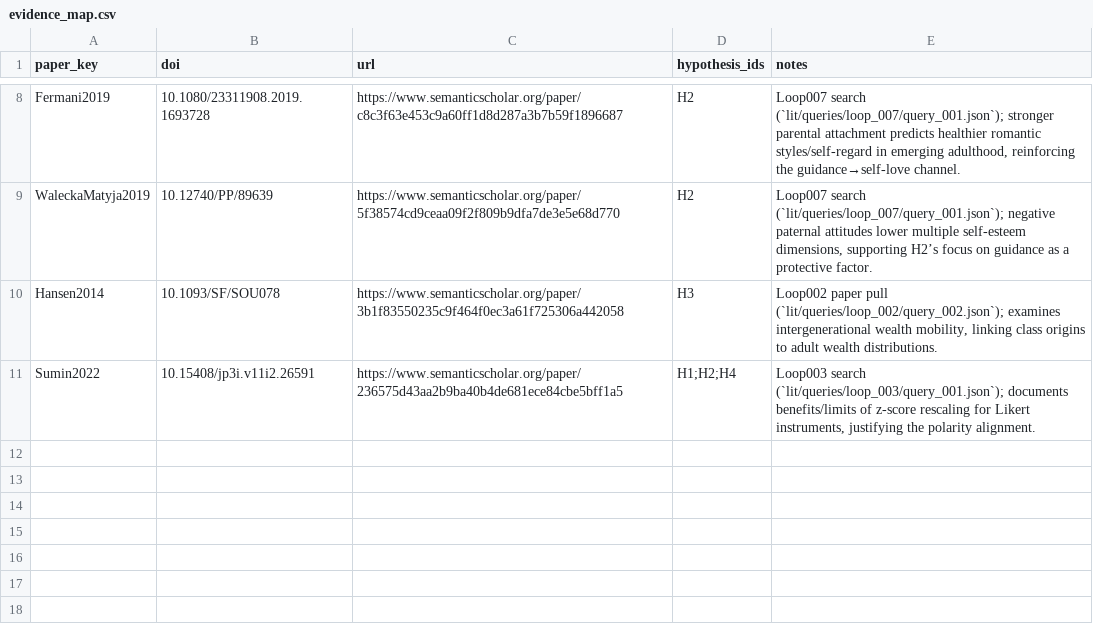
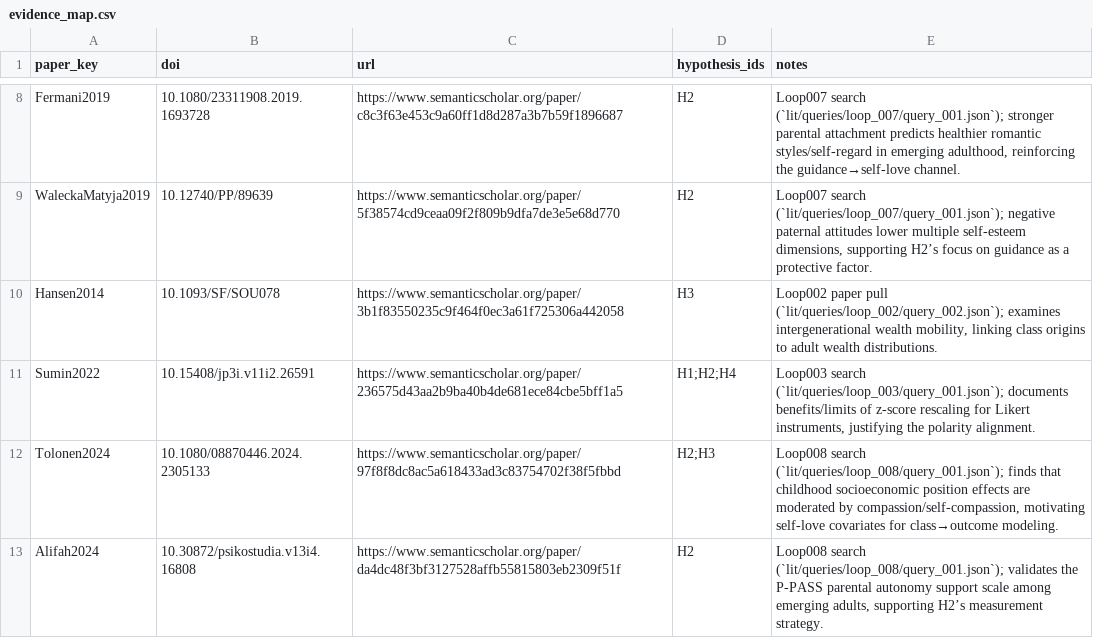
Before and after one commit to whp-wessel/ai_scientist, a CSV file: experiment_4a_aella_minimal_direct_edits_not_json/lit/evidence_map.csv, drawn as a sheet; only a part is shown, gaps mark what is left out.

```diff
--- a/experiment_4a_aella_minimal_direct_edits_not_json/lit/evidence_map.csv
+++ b/experiment_4a_aella_minimal_direct_edits_not_json/lit/evidence_map.csv
@@ -11 +11,3 @@ Hansen2014,10.1093/SF/SOU078,https://www.semanticscholar.org/paper/3b1f83550235c
 Sumin2022,10.15408/jp3i.v11i2.26591,https://www.semanticscholar.org/paper/236575d43aa2b9ba40b4de681ece84cbe5bff1a5,"H1;H2;H4","Loop003 search (`lit/queries/loop_003/query_001.json`); documents benefits/limits of z-score rescaling for Likert instruments, justifying the polarity alignment."
+Tolonen2024,10.1080/08870446.2024.2305133,https://www.semanticscholar.org/paper/97f8f8dc8ac5a618433ad3c83754702f38f5fbbd,"H2;H3","Loop008 search (`lit/queries/loop_008/query_001.json`); finds that childhood socioeconomic position effects are moderated by compassion/self-compassion, motivating self-love covariates for class→outcome modeling."
+Alifah2024,10.30872/psikostudia.v13i4.16808,https://www.semanticscholar.org/paper/da4dc48f3bf3127528affb55815803eb2309f51f,H2,"Loop008 search (`lit/queries/loop_008/query_001.json`); validates the P-PASS parental autonomy support scale among emerging adults, supporting H2’s measurement strategy."
```
Also changed, not shown: experiment_4a_aella_minimal_direct_edits_not_json/analysis/decision_log.csv, experiment_4a_aella_minimal_direct_edits_not_json/analysis/results.csv, 26 other files.
